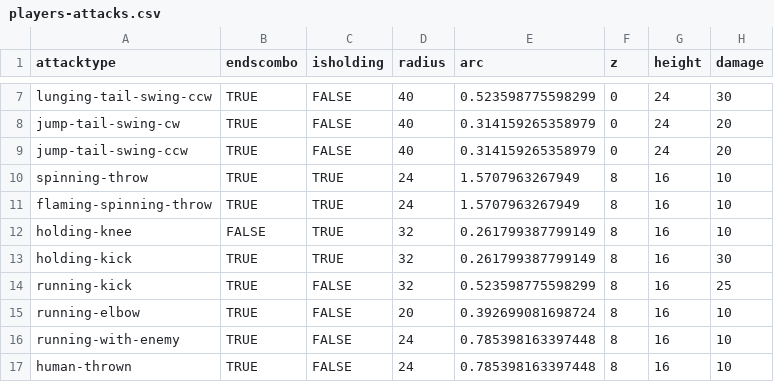
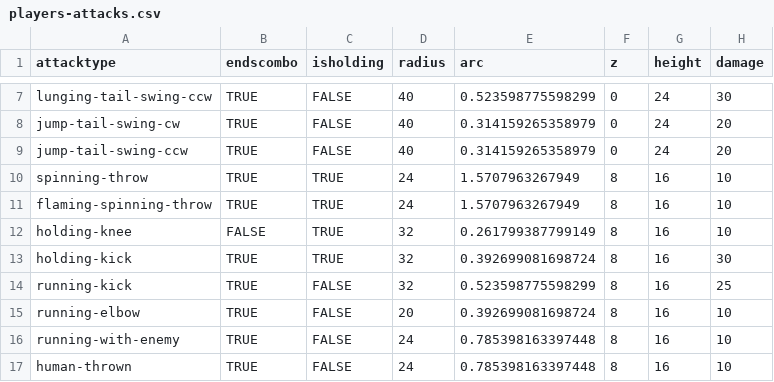
Before and after one commit to IoriBranford/dragontail, a CSV file: game/data/database/players-attacks.csv, drawn as a sheet; only a part is shown, gaps mark what is left out; the diff names each change by its address in the sheet, - before the commit and + after, or states it on an @@ line.

```diff
--- a/game/data/database/players-attacks.csv
+++ b/game/data/database/players-attacks.csv
-E13 (arc): 0.261799387799149
+E13 (arc): 0.392699081698724
```
Also changed, not shown: 1 other file.
